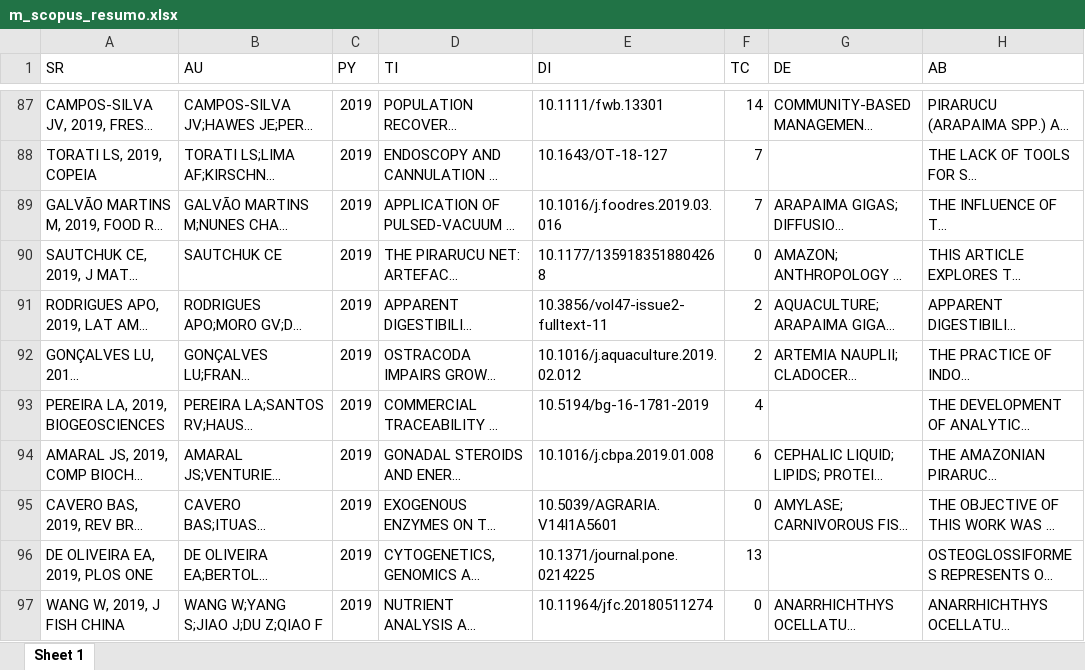
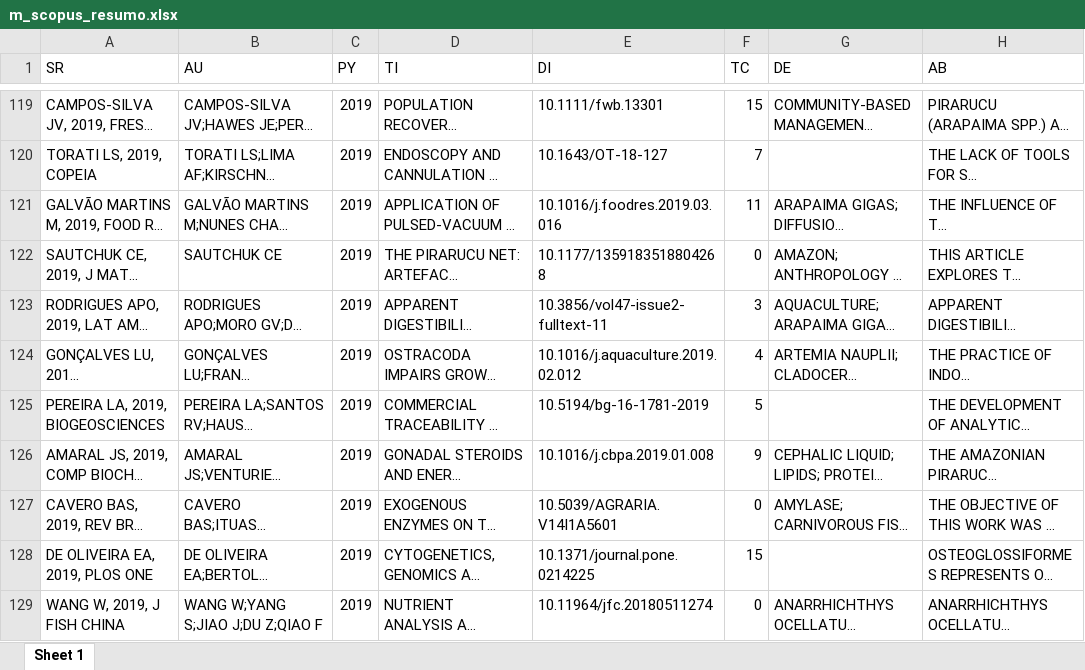
Before and after one commit to roneyfraga/2021-pirarucu, an Excel workbook: rawfiles/m_scopus_resumo.xlsx, sheet Sheet 1, drawn as a sheet; only a part is shown, gaps mark what is left out; long unchanged cells end in …; values as stored, in another font and other column widths than the file's, no borders; addresses are those after the commit; the diff covers the shown part only; the diff names each change by its address in the sheet, - before the commit and + after, or states it on an @@ line.

```diff
--- a/rawfiles/m_scopus_resumo.xlsx (sheet Sheet 1)
+++ b/rawfiles/m_scopus_resumo.xlsx (sheet Sheet 1)
-F119 (TC): 14
+F119 (TC): 15
-F121 (TC): 7
+F121 (TC): 11
-F123 (TC): 2
+F123 (TC): 3
-F124 (TC): 2
+F124 (TC): 4
-F125 (TC): 4
+F125 (TC): 5
-F126 (TC): 6
+F126 (TC): 9
-F128 (TC): 13
+F128 (TC): 15
```
Also changed, not shown: 43 added rows, 6 removed rows, 1 moved row and 174 edited cells elsewhere in this sheet, rawfiles/stm_scopus_tab_top_10.xlsx, rawfiles/stm_scopus_tab_top_11.xlsx, 52 other files.
